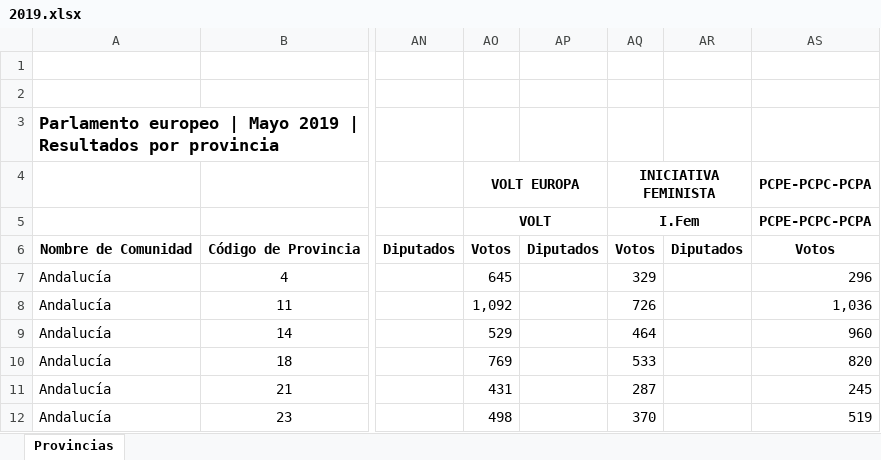
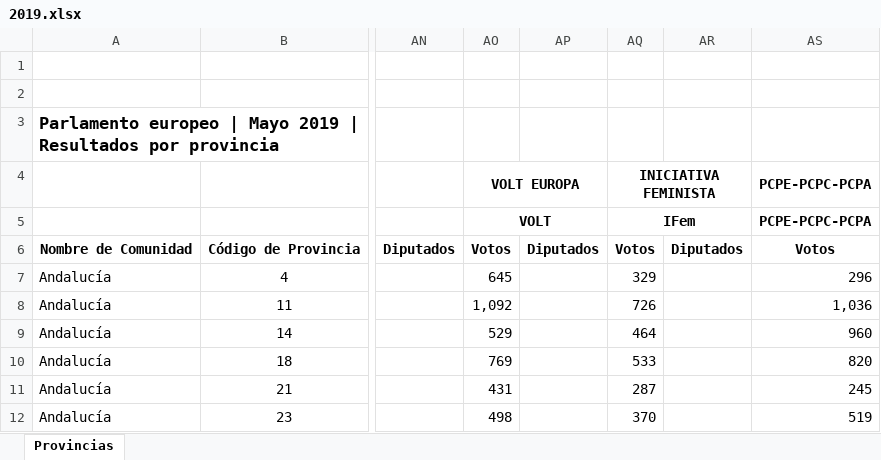
Before and after one commit to 8xbit/EuroElection-Trends, an Excel workbook: data/2019.xlsx, sheet Provincias, drawn as a sheet; only a part is shown, gaps mark what is left out; values as stored, in another font and other column widths than the file's, no borders; charts and pictures not drawn; the diff names each change by its address in the sheet, - before the commit and + after, or states it on an @@ line.

```diff
--- a/data/2019.xlsx (sheet Provincias)
+++ b/data/2019.xlsx (sheet Provincias)
-AQ5 (INICIATIVA FEMINISTA): I.Fem
+AQ5 (INICIATIVA FEMINISTA): IFem
```
Also changed, not shown: charts or pictures, data/2014.xlsx, data/2024.xlsx, 2 other files.
